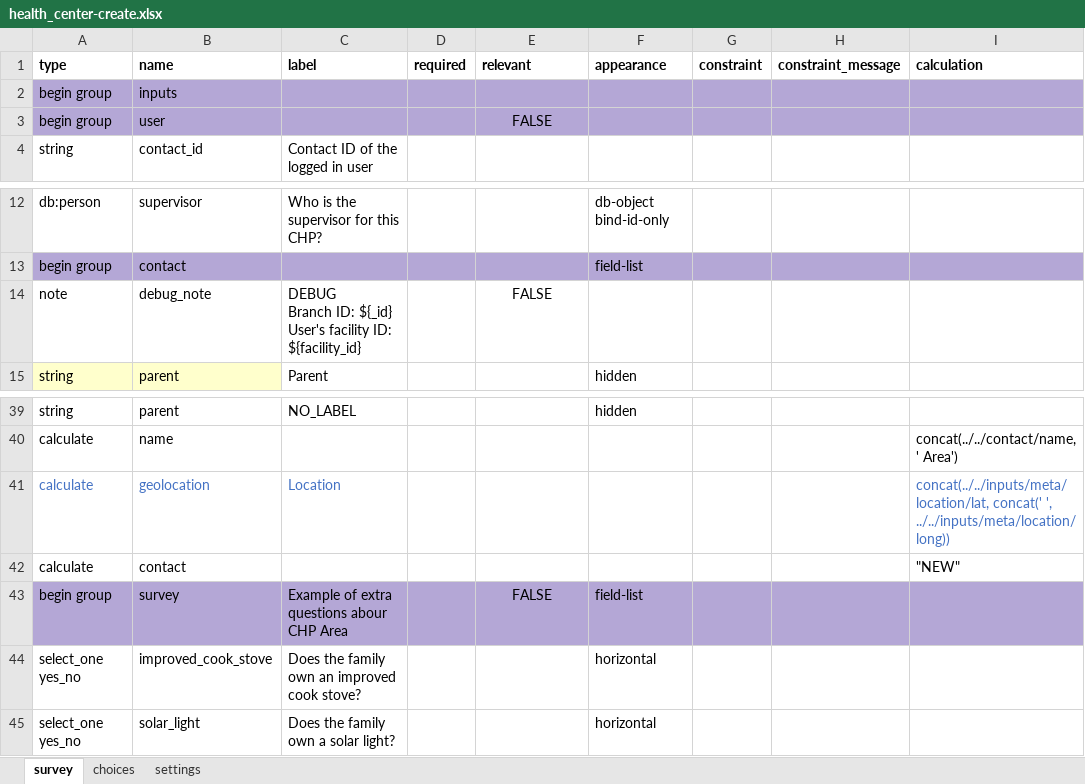
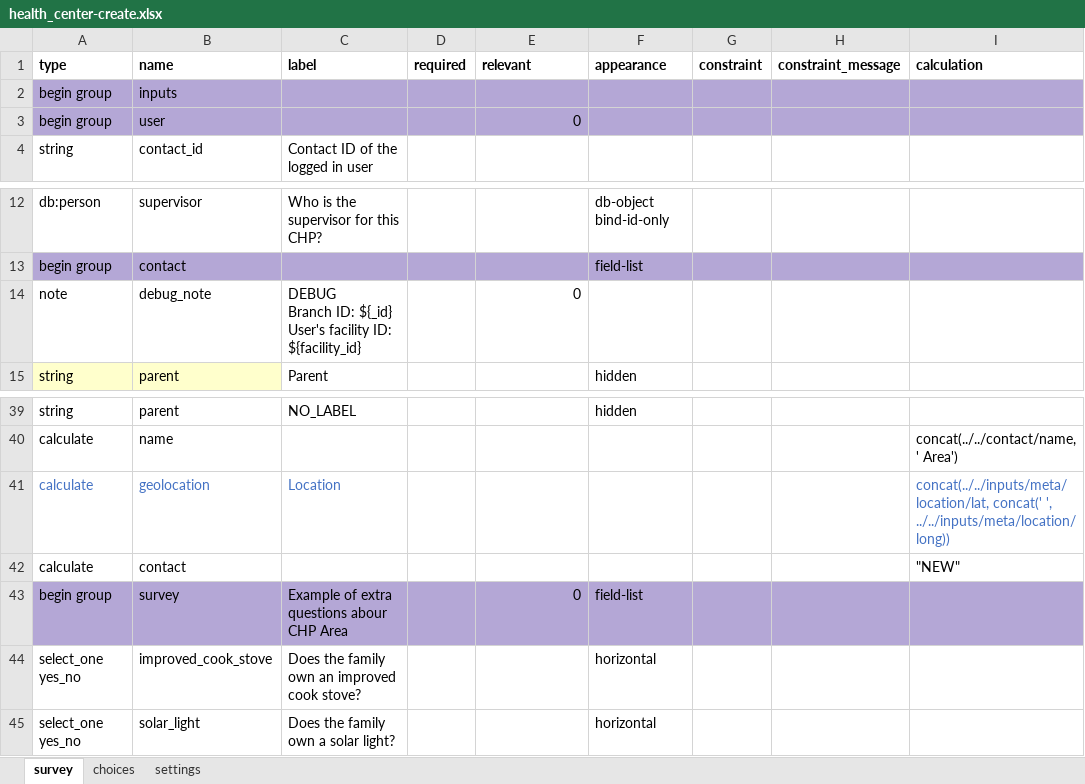
Before and after one commit to KiharaSimon/lwala-config, an Excel workbook: forms/contact/health_center-create.xlsx, sheet survey, drawn as a sheet; only a part is shown, gaps mark what is left out; values as stored, in another font and other column widths than the file's, no borders; conditional formats not drawn; the diff names each change by its address in the sheet, - before the commit and + after, or states it on an @@ line.

```diff
--- a/forms/contact/health_center-create.xlsx (sheet survey)
+++ b/forms/contact/health_center-create.xlsx (sheet survey)
-E3 (relevant): FALSE
+E3 (relevant): 0
-E3 alignment: center
+E3 alignment: right
-E14 (relevant): FALSE
+E14 (relevant): 0
-E14 alignment: center
+E14 alignment: right
-E43 (relevant): FALSE
+E43 (relevant): 0
-E43 alignment: center
+E43 alignment: right
```
Also changed, not shown: forms/app/stock_refill_request.xlsx, 3 other files.
